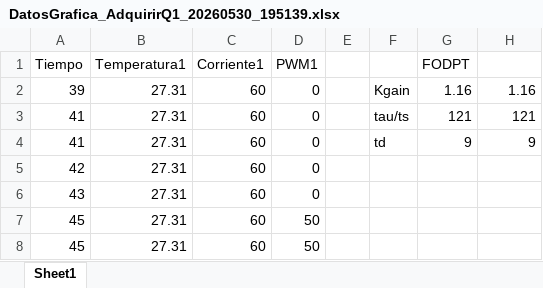
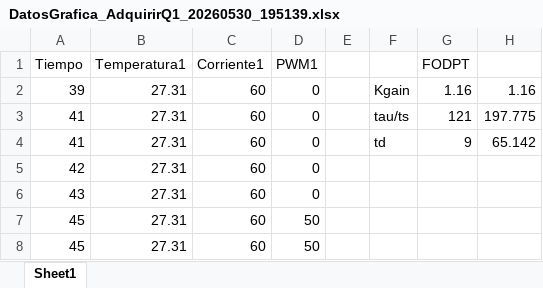
Before and after one commit to cesar191/ModelosBJT, an Excel workbook: data/DatosGrafica_AdquirirQ1_20260530_195139.xlsx, sheet Sheet1, drawn as a sheet; only a part is shown; values as stored, in another font and other column widths than the file's, no borders; charts and pictures not drawn; the diff names each change by its address in the sheet, - before the commit and + after, or states it on an @@ line.

```diff
--- a/data/DatosGrafica_AdquirirQ1_20260530_195139.xlsx (sheet Sheet1)
+++ b/data/DatosGrafica_AdquirirQ1_20260530_195139.xlsx (sheet Sheet1)
-H3: 121
+H3: 197.775
-H4: 9
+H4: 65.142
```
Also changed, not shown: formulas that keep their value, data/DatosGrafica_AdquirirQ1_20260525_113127.xlsx, 4 other files.
